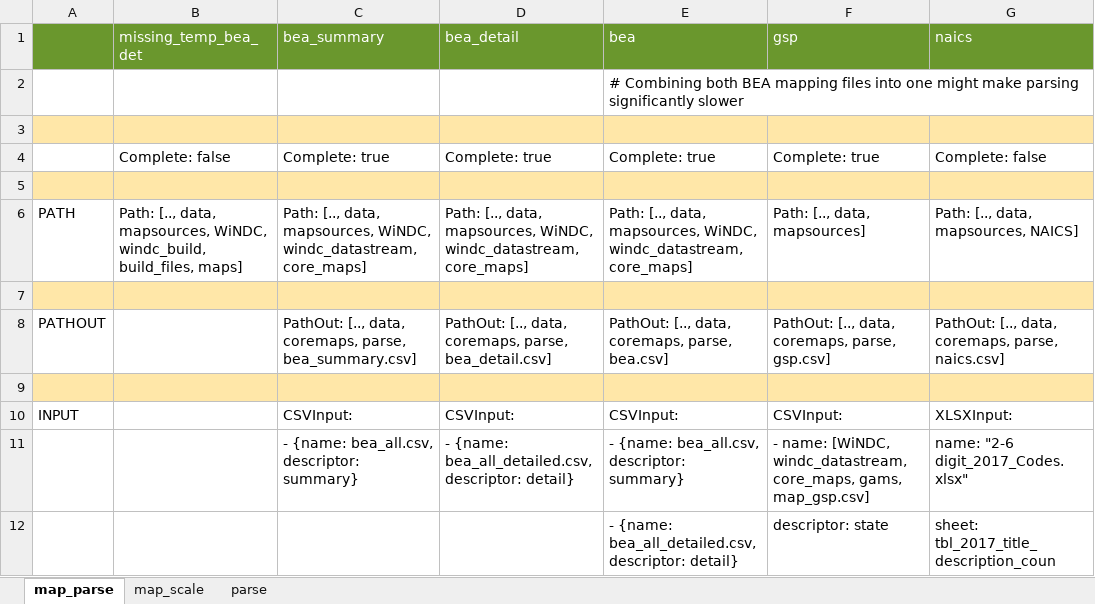
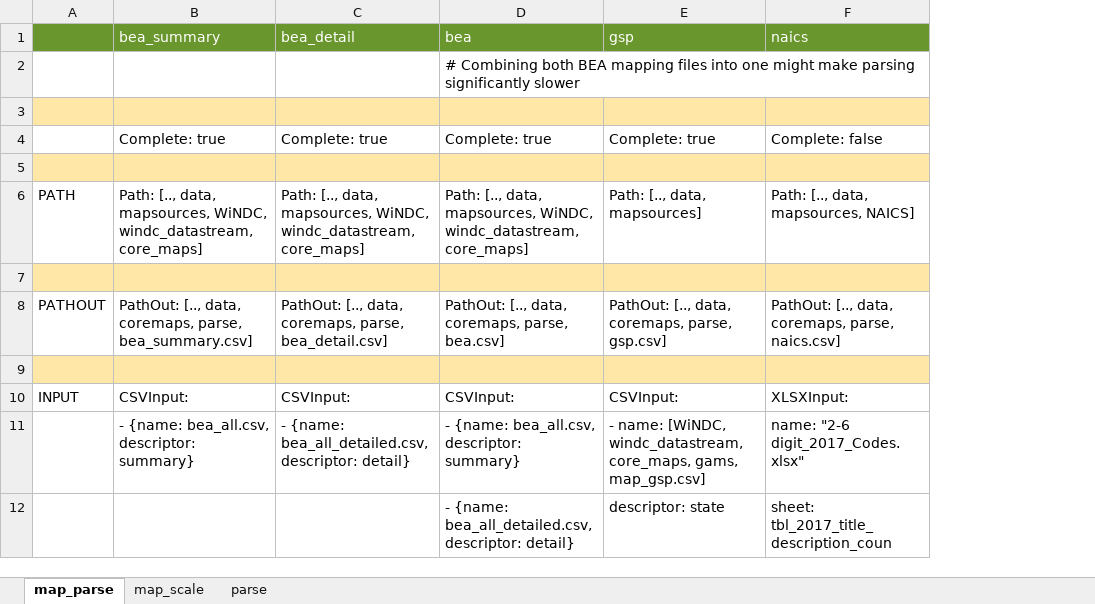
Before and after one commit to NREL/SLiDE, an Excel workbook: data/readfiles/generate_yaml.xlsx, sheet map_parse, drawn as a sheet; only a part is shown; values as stored, in another font and other column widths than the file's, no borders; the diff names each change by its address in the sheet, - before the commit and + after, or states it on an @@ line.

```diff
--- a/data/readfiles/generate_yaml.xlsx (sheet map_parse)
+++ b/data/readfiles/generate_yaml.xlsx (sheet map_parse)
-column B (missing_temp_bea_det), rows 4-6: Complete: false |  | Path: [.., data, mapsources, WiNDC, windc_build, build_files, maps]
```
Also changed, not shown: 5 other files.
